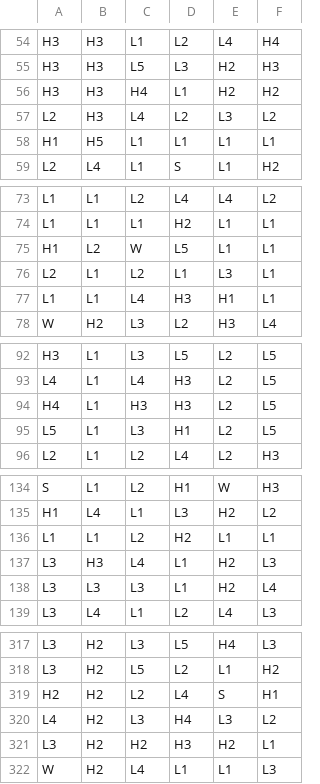
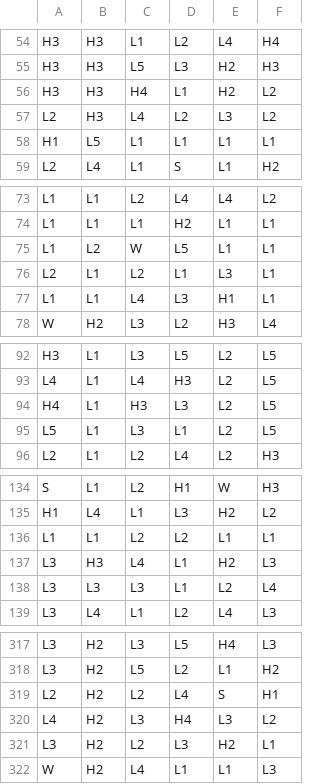
Before and after one commit to nrancourt98/genecist-math, a CSV file: project/engine/data/reels/BR0_94.csv, drawn as a sheet; only a part is shown, gaps mark what is left out; the diff covers the shown part only.

```diff
--- a/project/engine/data/reels/BR0_94.csv
+++ b/project/engine/data/reels/BR0_94.csv
@@ -55,5 +55,5 @@ H3,H3,L1,L2,L4,H4
 H3,H3,L5,L3,H2,H3
-H3,H3,H4,L1,H2,H2
+H3,H3,H4,L1,H2,L2
 L2,H3,L4,L2,L3,L2
-H1,H5,L1,L1,L1,L1
+H1,L5,L1,L1,L1,L1
 L2,L4,L1,S,L1,H2
@@ -74,5 +74,5 @@ L1,L1,L2,L4,L4,L2
 L1,L1,L1,H2,L1,L1
-H1,L2,W,L5,L1,L1
+L1,L2,W,L5,L1,L1
 L2,L1,L2,L1,L3,L1
-L1,L1,L4,H3,H1,L1
+L1,L1,L4,L3,H1,L1
 W,H2,L3,L2,H3,L4
@@ -93,4 +93,4 @@ H3,L1,L3,L5,L2,L5
 L4,L1,L4,H3,L2,L5
-H4,L1,H3,H3,L2,L5
-L5,L1,L3,H1,L2,L5
+H4,L1,H3,L3,L2,L5
+L5,L1,L3,L1,L2,L5
 L2,L1,L2,L4,L2,H3
@@ -135,5 +135,5 @@ S,L1,L2,H1,W,H3
 H1,L4,L1,L3,H2,L2
-L1,L1,L2,H2,L1,L1
+L1,L1,L2,L2,L1,L1
 L3,H3,L4,L1,H2,L3
-L3,L3,L3,L1,H2,L4
+L3,L3,L3,L1,L2,L4
 L3,L4,L1,L2,L4,L3
@@ -318,5 +318,5 @@ L3,H2,L3,L5,H4,L3
 L3,H2,L5,L2,L1,H2
-H2,H2,L2,L4,S,H1
+L2,H2,L2,L4,S,H1
 L4,H2,L3,H4,L3,L2
-L3,H2,H2,H3,H2,L1
+L3,H2,L2,L3,H2,L1
 W,H2,L4,L1,L1,L3
```
Also changed, not shown: 42 edited cells elsewhere in this file, project/engine/data/reels/FR0_BUY_94.csv, project/engine/data/reels/FR1_94.csv, 15 other files.
